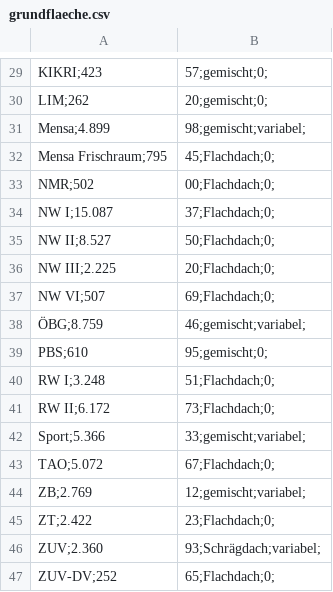
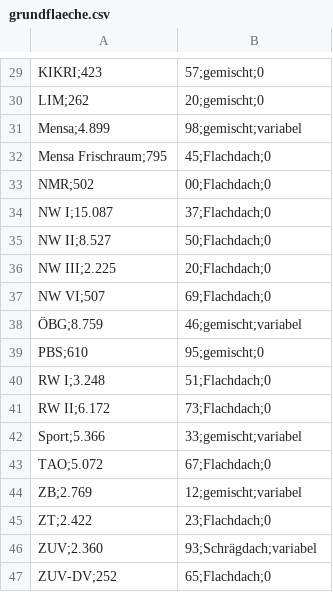
Before and after one commit to SimonStrobel/strobels_bachelorarbeit, a CSV file: data/grundflaeche.csv, drawn as a sheet; only a part is shown, gaps mark what is left out; the diff covers the shown part only; the diff names each change by its address in the sheet, - before the commit and + after, or states it on an @@ line.

```diff
--- a/data/grundflaeche.csv
+++ b/data/grundflaeche.csv
-B29: 57;gemischt;0;
+B29: 57;gemischt;0
-B30: 20;gemischt;0;
+B30: 20;gemischt;0
-B31: 98;gemischt;variabel;
+B31: 98;gemischt;variabel
-B32: 45;Flachdach;0;
+B32: 45;Flachdach;0
-B33: 00;Flachdach;0;
+B33: 00;Flachdach;0
-B34: 37;Flachdach;0;
+B34: 37;Flachdach;0
-B35: 50;Flachdach;0;
+B35: 50;Flachdach;0
-B36: 20;Flachdach;0;
+B36: 20;Flachdach;0
-B37: 69;Flachdach;0;
+B37: 69;Flachdach;0
-B38: 46;gemischt;variabel;
+B38: 46;gemischt;variabel
-B39: 95;gemischt;0;
+B39: 95;gemischt;0
-B40: 51;Flachdach;0;
+B40: 51;Flachdach;0
-B41: 73;Flachdach;0;
+B41: 73;Flachdach;0
-B42: 33;gemischt;variabel;
+B42: 33;gemischt;variabel
-B43: 67;Flachdach;0;
+B43: 67;Flachdach;0
-B44: 12;gemischt;variabel;
+B44: 12;gemischt;variabel
-B45: 23;Flachdach;0;
+B45: 23;Flachdach;0
-B46: 93;Schrägdach;variabel;
+B46: 93;Schrägdach;variabel
-B47: 65;Flachdach;0;
+B47: 65;Flachdach;0
```
Also changed, not shown: 28 edited cells elsewhere in this file.
